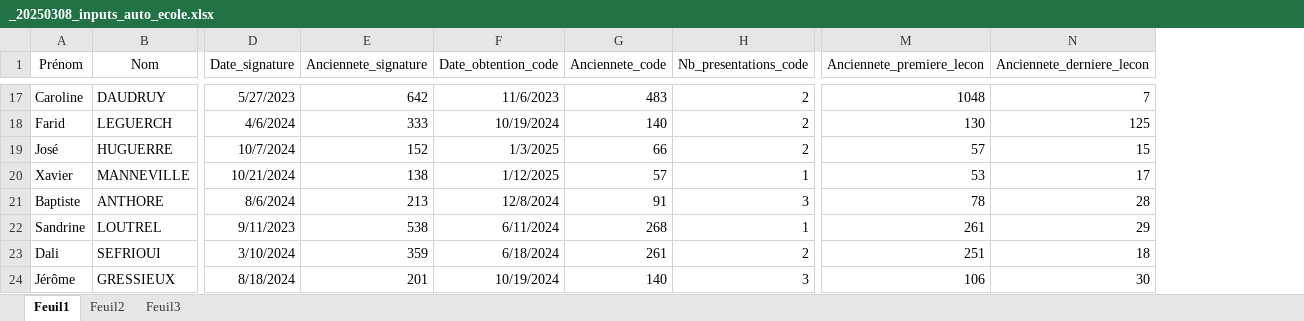
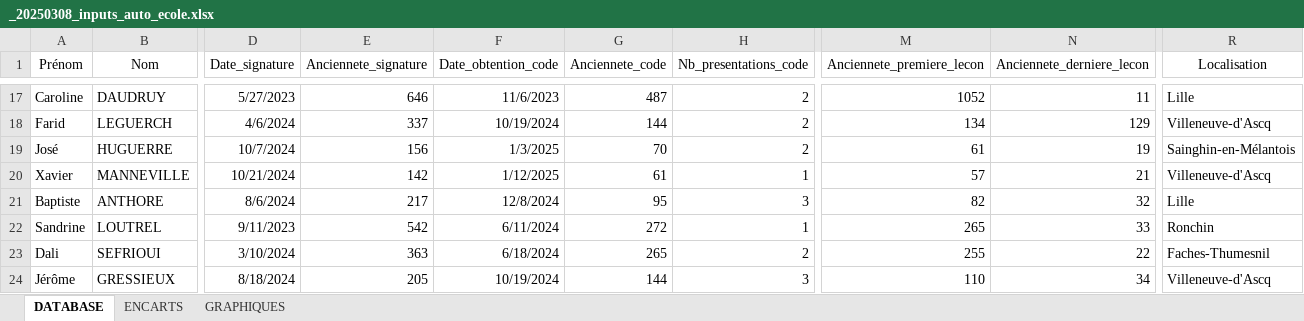
Before and after one commit to Athletics92/Auto_ecole, an Excel workbook: 02_INPUTS/_20250308_inputs_auto_ecole.xlsx, sheet DATABASE, drawn as a sheet; only a part is shown, gaps mark what is left out; values as stored, in another font and other column widths than the file's, no borders; the diff covers the shown part only; the diff names each change by its address in the sheet, - before the commit and + after, or states it on an @@ line.

```diff
--- a/02_INPUTS/_20250308_inputs_auto_ecole.xlsx (sheet DATABASE)
+++ b/02_INPUTS/_20250308_inputs_auto_ecole.xlsx (sheet DATABASE)
-sheet tab: Feuil1
+sheet tab: DATABASE
-sheet tab: Feuil2
+sheet tab: ENCARTS
-sheet tab: Feuil3
+sheet tab: GRAPHIQUES
+column R (Localisation), rows 17-24: Lille | Villeneuve-d'Ascq | Sainghin-en-Mélantois | Villeneuve-d'Ascq | Lille | Ronchin | Faches-Thumesnil | Villeneuve-d'Ascq
-E17 (Anciennete_signature): 642
+E17 (Anciennete_signature): 646
-G17 (Anciennete_code): 483
+G17 (Anciennete_code): 487
-M17 (Anciennete_premiere_lecon): 1048
+M17 (Anciennete_premiere_lecon): 1052
-N17 (Anciennete_derniere_lecon): 7
+N17 (Anciennete_derniere_lecon): 11
-E18 (Anciennete_signature): 333
+E18 (Anciennete_signature): 337
-G18 (Anciennete_code): 140
+G18 (Anciennete_code): 144
-M18 (Anciennete_premiere_lecon): 130
+M18 (Anciennete_premiere_lecon): 134
-N18 (Anciennete_derniere_lecon): 125
+N18 (Anciennete_derniere_lecon): 129
-E19 (Anciennete_signature): 152
+E19 (Anciennete_signature): 156
-G19 (Anciennete_code): 66
+G19 (Anciennete_code): 70
-M19 (Anciennete_premiere_lecon): 57
+M19 (Anciennete_premiere_lecon): 61
-N19 (Anciennete_derniere_lecon): 15
+N19 (Anciennete_derniere_lecon): 19
-E20 (Anciennete_signature): 138
+E20 (Anciennete_signature): 142
-G20 (Anciennete_code): 57
+G20 (Anciennete_code): 61
-M20 (Anciennete_premiere_lecon): 53
+M20 (Anciennete_premiere_lecon): 57
-N20 (Anciennete_derniere_lecon): 17
+N20 (Anciennete_derniere_lecon): 21
-E21 (Anciennete_signature): 213
+E21 (Anciennete_signature): 217
-G21 (Anciennete_code): 91
+G21 (Anciennete_code): 95
-M21 (Anciennete_premiere_lecon): 78
+M21 (Anciennete_premiere_lecon): 82
-N21 (Anciennete_derniere_lecon): 28
+N21 (Anciennete_derniere_lecon): 32
-E22 (Anciennete_signature): 538
+E22 (Anciennete_signature): 542
-G22 (Anciennete_code): 268
+G22 (Anciennete_code): 272
-M22 (Anciennete_premiere_lecon): 261
+M22 (Anciennete_premiere_lecon): 265
-N22 (Anciennete_derniere_lecon): 29
+N22 (Anciennete_derniere_lecon): 33
-E23 (Anciennete_signature): 359
+E23 (Anciennete_signature): 363
-G23 (Anciennete_code): 261
+G23 (Anciennete_code): 265
-M23 (Anciennete_premiere_lecon): 251
+M23 (Anciennete_premiere_lecon): 255
-N23 (Anciennete_derniere_lecon): 18
+N23 (Anciennete_derniere_lecon): 22
-E24 (Anciennete_signature): 201
+E24 (Anciennete_signature): 205
-G24 (Anciennete_code): 140
+G24 (Anciennete_code): 144
-M24 (Anciennete_premiere_lecon): 106
+M24 (Anciennete_premiere_lecon): 110
-N24 (Anciennete_derniere_lecon): 30
+N24 (Anciennete_derniere_lecon): 34
```
Also changed, not shown: 368 edited cells elsewhere in this sheet, sheet ENCARTS, sheet GRAPHIQUES, formulas that keep their value.
